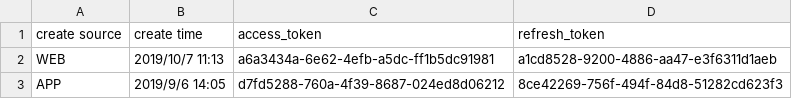
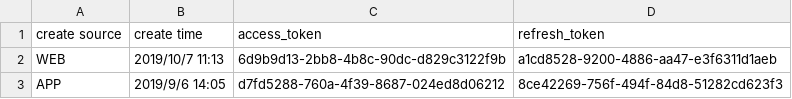
Before and after one commit to wjn19970530/pythontest, a CSV file: data/token.csv, drawn as a sheet.

Commit message:
Update token.csv

```diff
--- a/data/token.csv
+++ b/data/token.csv
@@ -1,3 +1,3 @@
 create source,create time,access_token,refresh_token
-WEB,2019/10/7 11:13,a6a3434a-6e62-4efb-a5dc-ff1b5dc91981,a1cd8528-9200-4886-aa47-e3f6311d1aeb
+WEB,2019/10/7 11:13,6d9b9d13-2bb8-4b8c-90dc-d829c3122f9b,a1cd8528-9200-4886-aa47-e3f6311d1aeb
 APP,2019/9/6 14:05,d7fd5288-760a-4f39-8687-024ed8d06212,8ce42269-756f-494f-84d8-51282cd623f3
```
